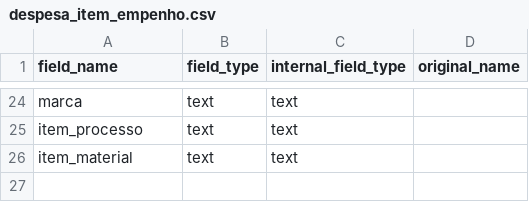
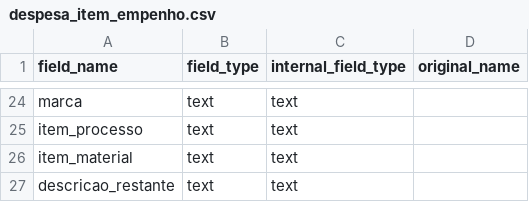
Before and after one commit to turicas/transparencia-gov-br, a CSV file: schema/despesa_item_empenho.csv, drawn as a sheet; only a part is shown, gaps mark what is left out; the diff names each change by its address in the sheet, - before the commit and + after, or states it on an @@ line.

Commit message:
Evita que descrição original do item seja sobrescrita

```diff
--- a/schema/despesa_item_empenho.csv
+++ b/schema/despesa_item_empenho.csv
+row 27: descricao_restante | text | text
```
Also changed, not shown: 1 other file.
